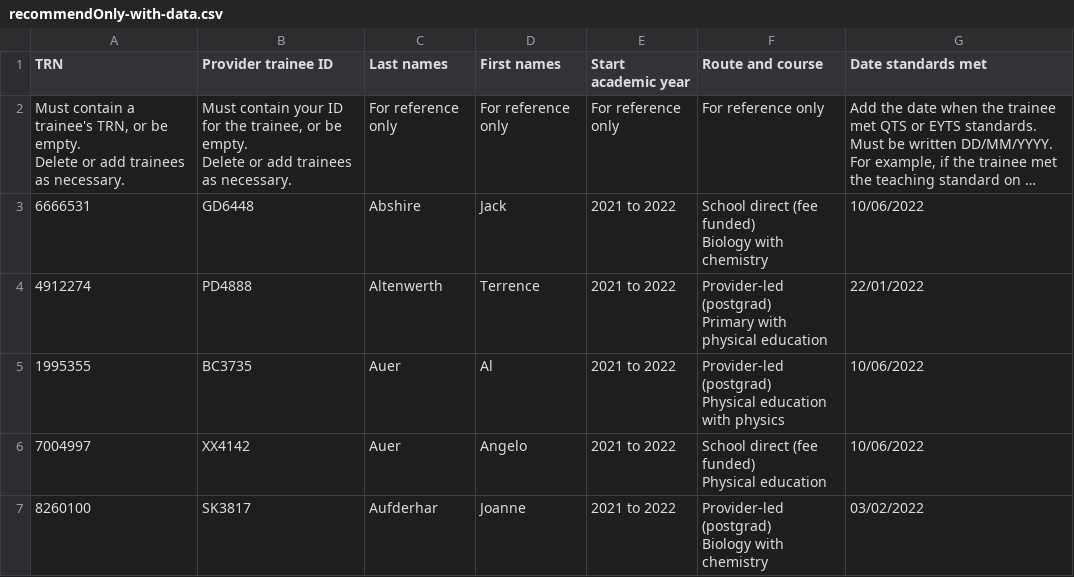
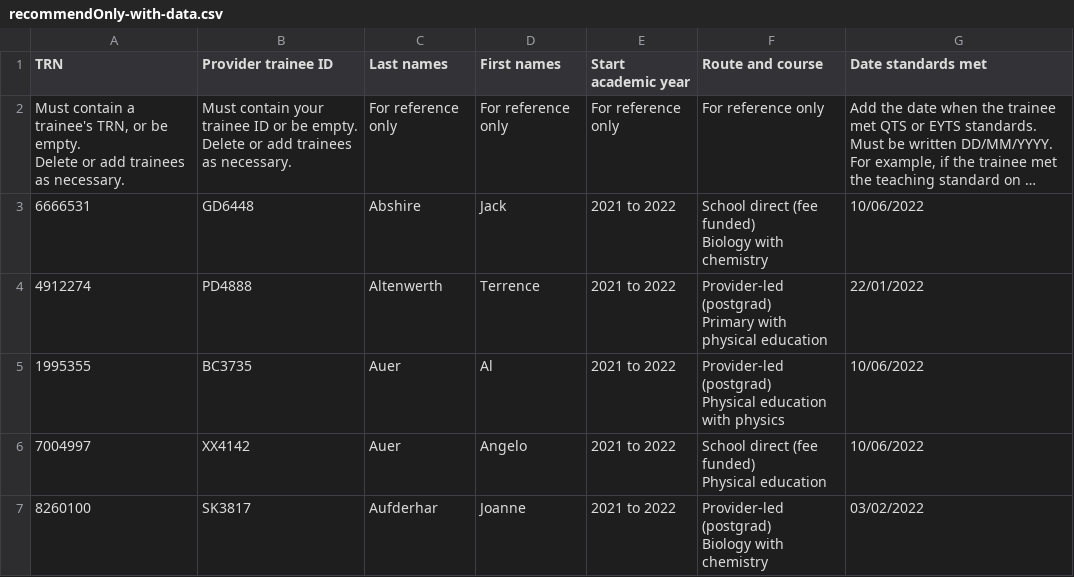
Before and after one commit to DFE-Digital/register-trainee-teachers-prototype, a CSV file: app/assets/downloads/recommendOnly-with-data.csv, drawn as a sheet; only a part is shown; long unchanged cells end in …; the diff names each change by its address in the sheet, - before the commit and + after, or states it on an @@ line.

```diff
--- a/app/assets/downloads/recommendOnly-with-data.csv
+++ b/app/assets/downloads/recommendOnly-with-data.csv
-B2 (Provider trainee ID): …contain your ID for the trainee, or be…
+B2 (Provider trainee ID): …contain your trainee ID or be…
```
Also changed, not shown: app/assets/downloads/recommendOnly-template.csv, app/assets/downloads/recommendOnly-with-errors.csv, 1 other file.
